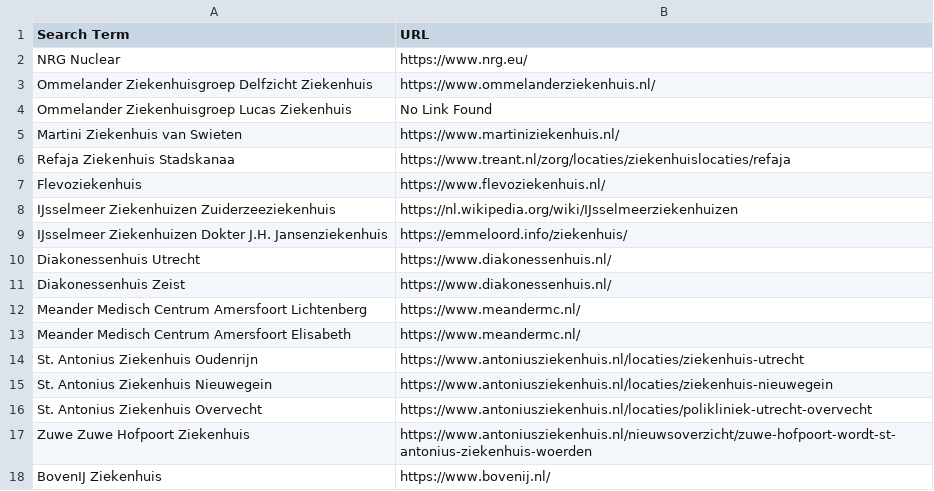
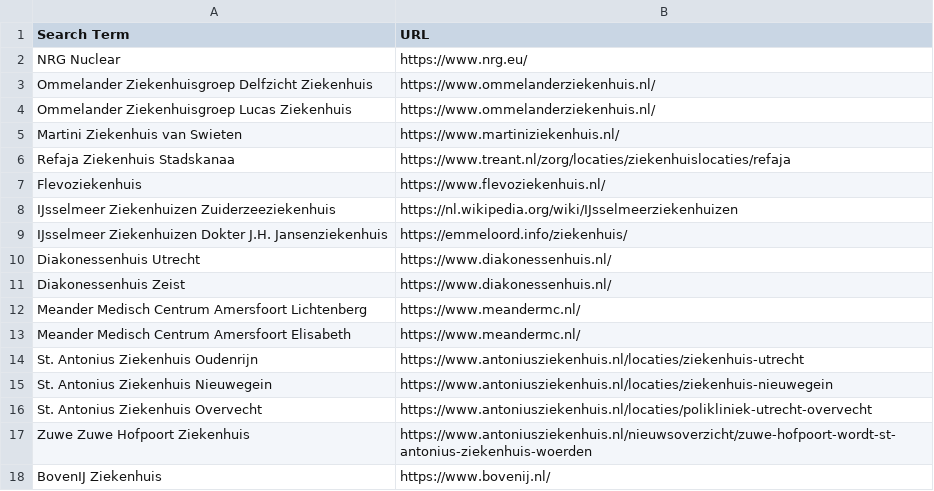
Before and after one commit to Julubo1/Python-projects, a CSV file: pleasework.csv, drawn as a sheet.

```diff
--- a/pleasework.csv
+++ b/pleasework.csv
@@ -3,3 +3,3 @@ NRG Nuclear,https://www.nrg.eu/
 Ommelander Ziekenhuisgroep Delfzicht Ziekenhuis,https://www.ommelanderziekenhuis.nl/
-Ommelander Ziekenhuisgroep Lucas Ziekenhuis,No Link Found
+Ommelander Ziekenhuisgroep Lucas Ziekenhuis,https://www.ommelanderziekenhuis.nl/
 Martini Ziekenhuis van Swieten,https://www.martiniziekenhuis.nl/
```
Also changed, not shown: 2 other files.
